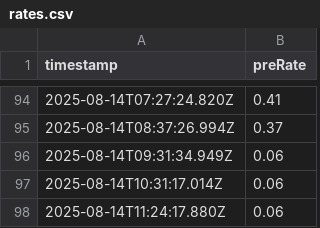
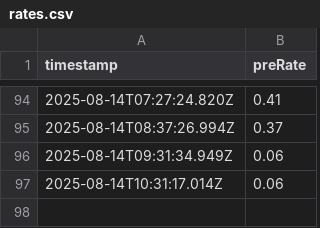
Before and after one commit to 0xmountaintop/okx-lending-rate, a CSV file: data/rates.csv, drawn as a sheet; only a part is shown, gaps mark what is left out.

Commit message:
reset for test

```diff
--- a/data/rates.csv
+++ b/data/rates.csv
@@ -97,2 +97 @@ timestamp,preRate
 2025-08-14T10:31:17.014Z,0.06
-2025-08-14T11:24:17.880Z,0.06
```
